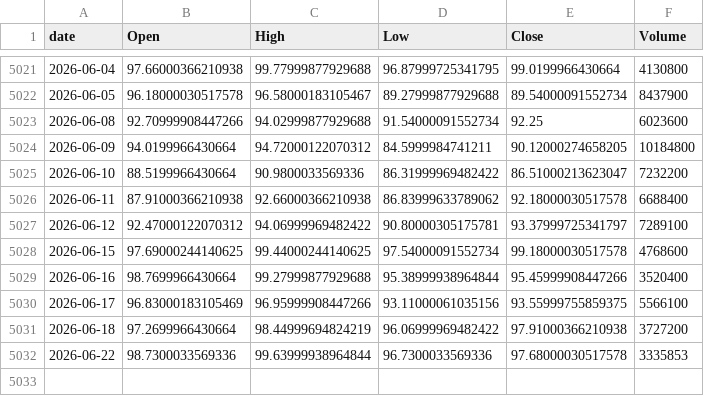
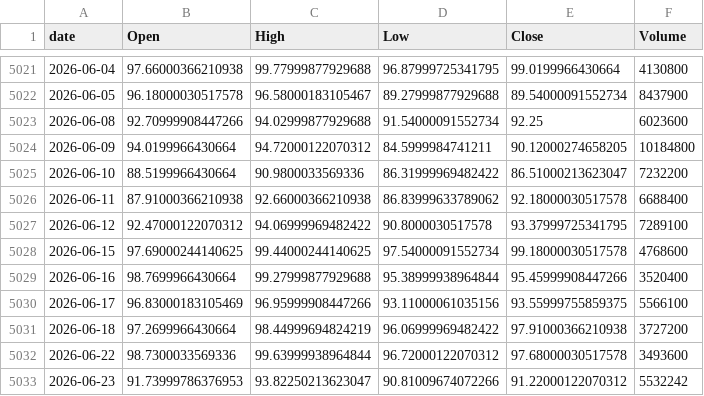
Before and after one commit to jeencare/sp500-strategy, a CSV file: data/QLD_daily.csv, drawn as a sheet; only a part is shown, gaps mark what is left out.

```diff
--- a/data/QLD_daily.csv
+++ b/data/QLD_daily.csv
@@ -5026,3 +5026,3 @@
 2026-06-11,87.91000366210938,92.66000366210938,86.83999633789062,92.18000030517578,6688400
-2026-06-12,92.47000122070312,94.06999969482422,90.80000305175781,93.37999725341797,7289100
+2026-06-12,92.47000122070312,94.06999969482422,90.8000030517578,93.37999725341795,7289100
 2026-06-15,97.69000244140625,99.44000244140625,97.54000091552734,99.18000030517578,4768600
@@ -5031,2 +5031,3 @@
 2026-06-18,97.2699966430664,98.44999694824219,96.06999969482422,97.91000366210938,3727200
-2026-06-22,98.7300033569336,99.63999938964844,96.7300033569336,97.68000030517578,3335853
+2026-06-22,98.7300033569336,99.63999938964844,96.72000122070312,97.68000030517578,3493600
+2026-06-23,91.73999786376953,93.82250213623047,90.81009674072266,91.22000122070312,5532242
```
Also changed, not shown: data/QQQM_daily.csv, data/SPYM_daily.csv, 10 other files.
